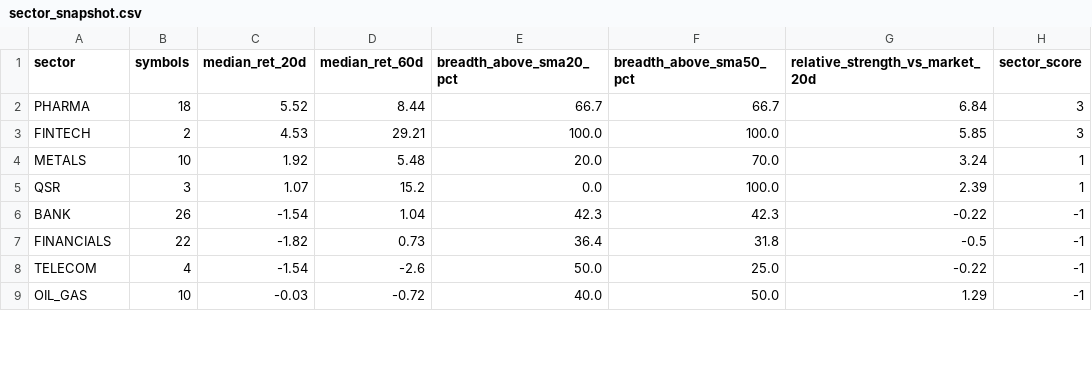
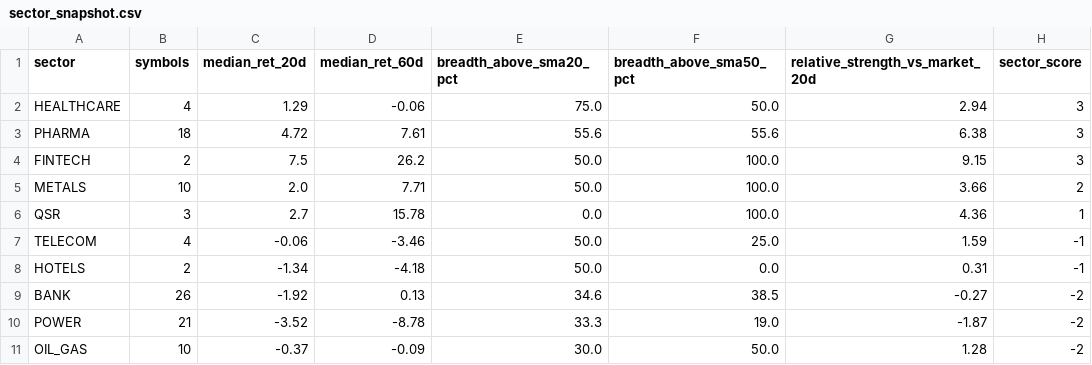
Before and after one commit to abhishekb1991/Swingtradingapp, a CSV file: sector_snapshot.csv, drawn as a sheet; only a part is shown; the diff covers the shown part only.

```diff
--- a/sector_snapshot.csv
+++ b/sector_snapshot.csv
@@ -1,9 +1,11 @@
 sector,symbols,median_ret_20d,median_ret_60d,breadth_above_sma20_pct,breadth_above_sma50_pct,relative_strength_vs_market_20d,sector_score
-PHARMA,18,5.52,8.44,66.7,66.7,6.84,3
-FINTECH,2,4.53,29.21,100.0,100.0,5.85,3
-METALS,10,1.92,5.48,20.0,70.0,3.24,1
-QSR,3,1.07,15.2,0.0,100.0,2.39,1
-BANK,26,-1.54,1.04,42.3,42.3,-0.22,-1
-FINANCIALS,22,-1.82,0.73,36.4,31.8,-0.5,-1
-TELECOM,4,-1.54,-2.6,50.0,25.0,-0.22,-1
-OIL_GAS,10,-0.03,-0.72,40.0,50.0,1.29,-1
+HEALTHCARE,4,1.29,-0.06,75.0,50.0,2.94,3
+PHARMA,18,4.72,7.61,55.6,55.6,6.38,3
+FINTECH,2,7.5,26.2,50.0,100.0,9.15,3
+METALS,10,2.0,7.71,50.0,100.0,3.66,2
+QSR,3,2.7,15.78,0.0,100.0,4.36,1
+TELECOM,4,-0.06,-3.46,50.0,25.0,1.59,-1
+HOTELS,2,-1.34,-4.18,50.0,0.0,0.31,-1
+BANK,26,-1.92,0.13,34.6,38.5,-0.27,-2
+POWER,21,-3.52,-8.78,33.3,19.0,-1.87,-2
+OIL_GAS,10,-0.37,-0.09,30.0,50.0,1.28,-2
```
Also changed, not shown: 4 added rows, 6 removed rows and 33 edited cells elsewhere in this file, exports/recommendations.csv, macro_snapshot.csv, 3 other files.
